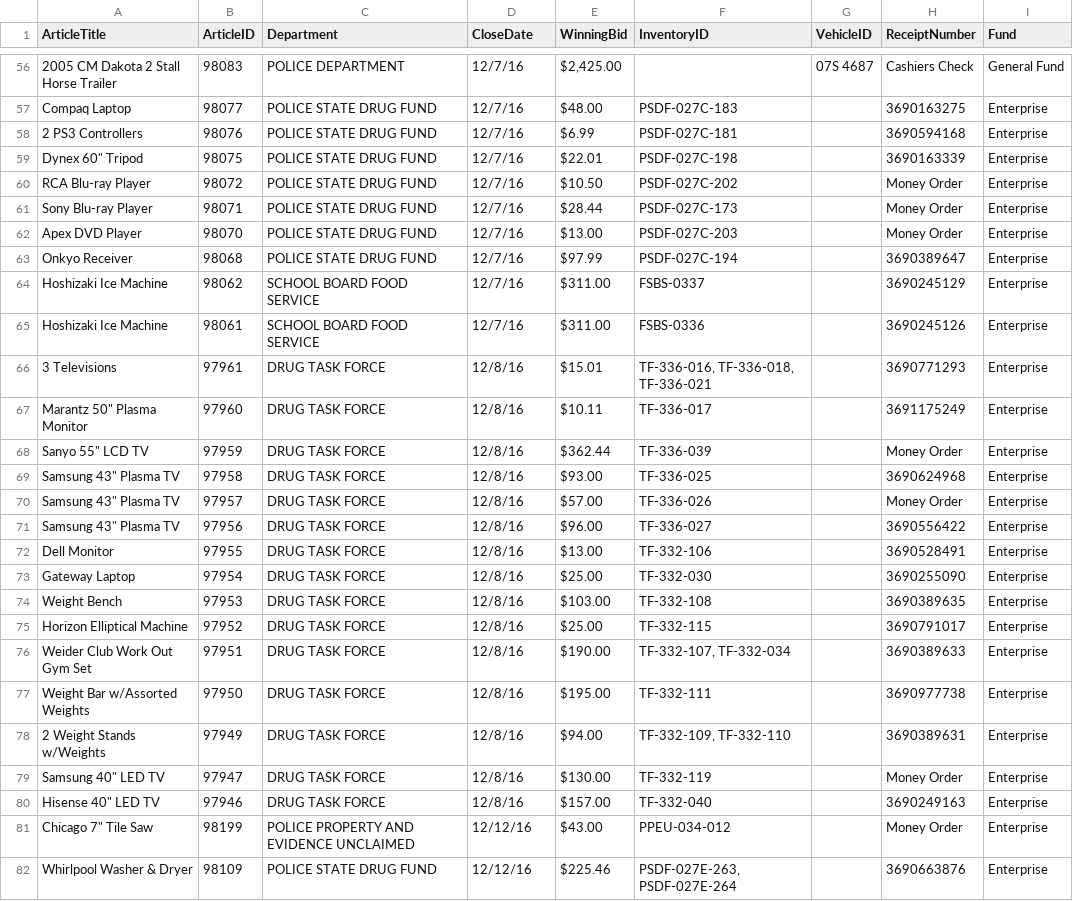
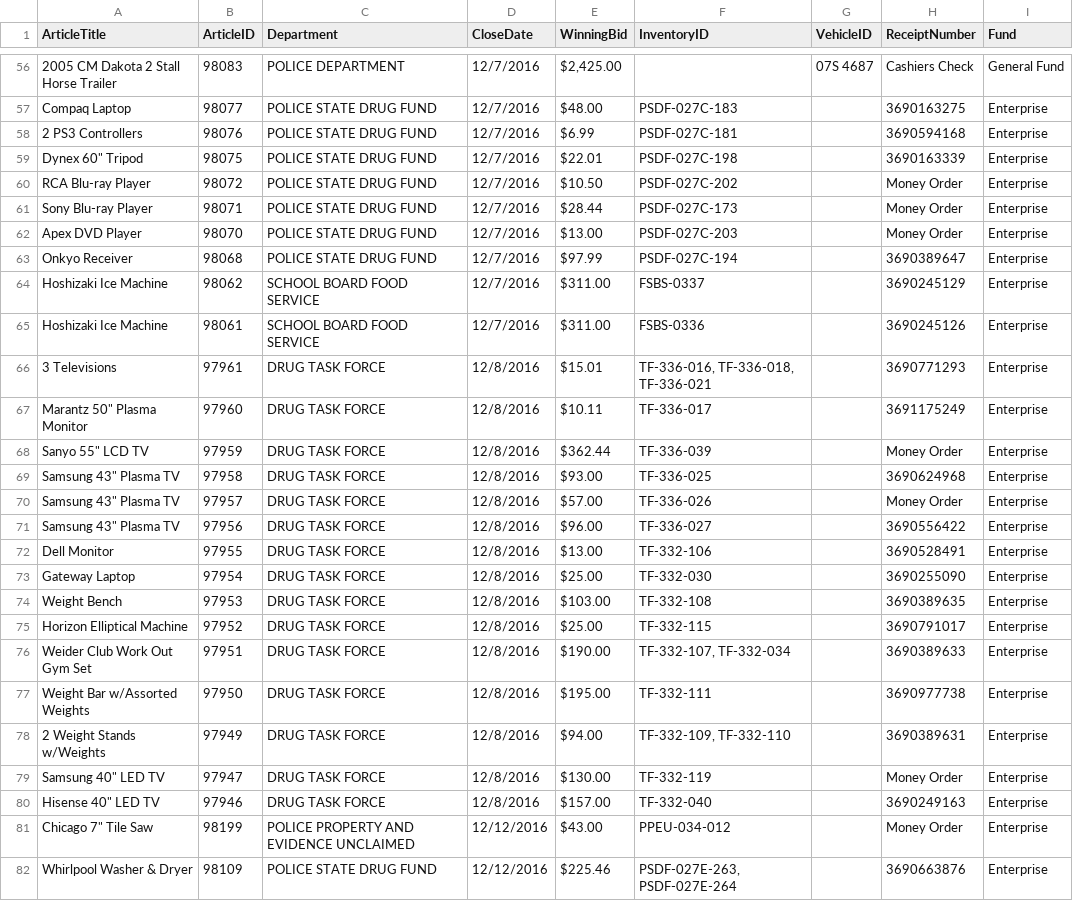
Before and after one commit to LesleyPLangdon/CS499FinalProject, a CSV file: CS499Capstone/eBid_Monthly_Sales_Dec_2016.csv, drawn as a sheet; only a part is shown, gaps mark what is left out; the diff covers the shown part only; the diff names each change by its address in the sheet, - before the commit and + after, or states it on an @@ line.

```diff
--- a/CS499Capstone/eBid_Monthly_Sales_Dec_2016.csv
+++ b/CS499Capstone/eBid_Monthly_Sales_Dec_2016.csv
-D56:D65 (CloseDate): 12/7/16
+D56:D65 (CloseDate): 12/7/2016
-D66:D80 (CloseDate): 12/8/16
+D66:D80 (CloseDate): 12/8/2016
-D81:D82 (CloseDate): 12/12/16
+D81:D82 (CloseDate): 12/12/2016
```
Also changed, not shown: 153 edited cells elsewhere in this file, CS499Capstone/src/eBid_Monthly_Sales_Dec_2016.csv, 7 other files.
